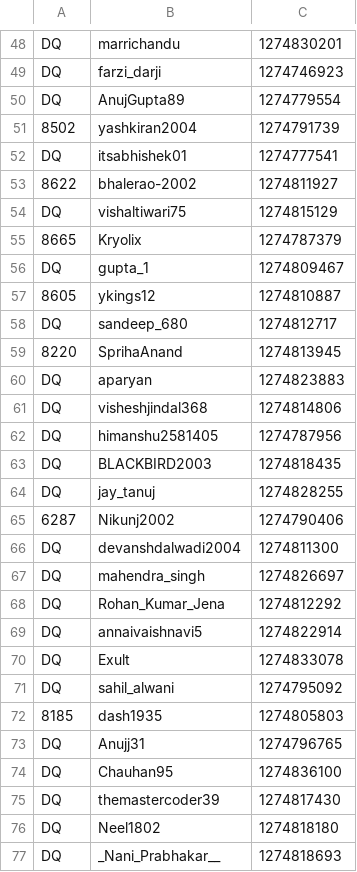
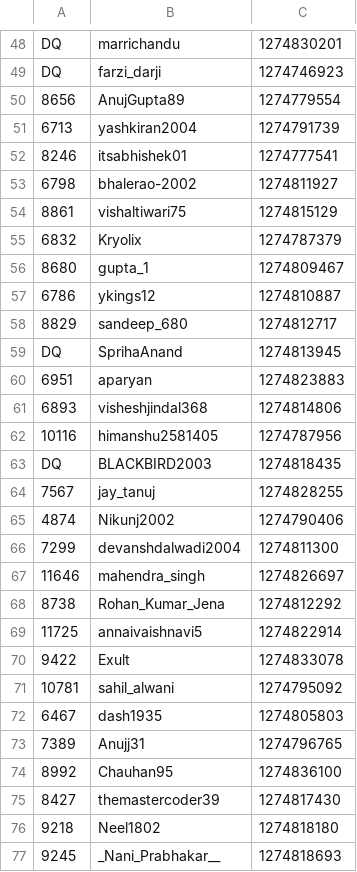
Before and after one commit to NDR0216/LeetCode-AntiCheat, a CSV file: plagiarism_report/W400/Q3_cpp_A.csv, drawn as a sheet; only a part is shown, gaps mark what is left out; the diff covers the shown part only.

```diff
--- a/plagiarism_report/W400/Q3_cpp_A.csv
+++ b/plagiarism_report/W400/Q3_cpp_A.csv
@@ -49,29 +49,29 @@ DQ,marrichandu,1274830201
 DQ,farzi_darji,1274746923
-DQ,AnujGupta89,1274779554
-8502,yashkiran2004,1274791739
-DQ,itsabhishek01,1274777541
-8622,bhalerao-2002,1274811927
-DQ,vishaltiwari75,1274815129
-8665,Kryolix,1274787379
-DQ,gupta_1,1274809467
-8605,ykings12,1274810887
-DQ,sandeep_680,1274812717
-8220,SprihaAnand,1274813945
-DQ,aparyan,1274823883
-DQ,visheshjindal368,1274814806
-DQ,himanshu2581405,1274787956
+8656,AnujGupta89,1274779554
+6713,yashkiran2004,1274791739
+8246,itsabhishek01,1274777541
+6798,bhalerao-2002,1274811927
+8861,vishaltiwari75,1274815129
+6832,Kryolix,1274787379
+8680,gupta_1,1274809467
+6786,ykings12,1274810887
+8829,sandeep_680,1274812717
+DQ,SprihaAnand,1274813945
+6951,aparyan,1274823883
+6893,visheshjindal368,1274814806
+10116,himanshu2581405,1274787956
 DQ,BLACKBIRD2003,1274818435
-DQ,jay_tanuj,1274828255
-6287,Nikunj2002,1274790406
-DQ,devanshdalwadi2004,1274811300
-DQ,mahendra_singh,1274826697
-DQ,Rohan_Kumar_Jena,1274812292
-DQ,annaivaishnavi5,1274822914
-DQ,Exult,1274833078
-DQ,sahil_alwani,1274795092
-8185,dash1935,1274805803
-DQ,Anujj31,1274796765
-DQ,Chauhan95,1274836100
-DQ,themastercoder39,1274817430
-DQ,Neel1802,1274818180
-DQ,_Nani_Prabhakar__,1274818693
+7567,jay_tanuj,1274828255
+4874,Nikunj2002,1274790406
+7299,devanshdalwadi2004,1274811300
+11646,mahendra_singh,1274826697
+8738,Rohan_Kumar_Jena,1274812292
+11725,annaivaishnavi5,1274822914
+9422,Exult,1274833078
+10781,sahil_alwani,1274795092
+6467,dash1935,1274805803
+7389,Anujj31,1274796765
+8992,Chauhan95,1274836100
+8427,themastercoder39,1274817430
+9218,Neel1802,1274818180
+9245,_Nani_Prabhakar__,1274818693
```
Also changed, not shown: 124 edited cells elsewhere in this file, plagiarism_report/W400/Q3_cpp_B.csv, plagiarism_report/W400/Q3_cpp_C.csv, 4 other files.
